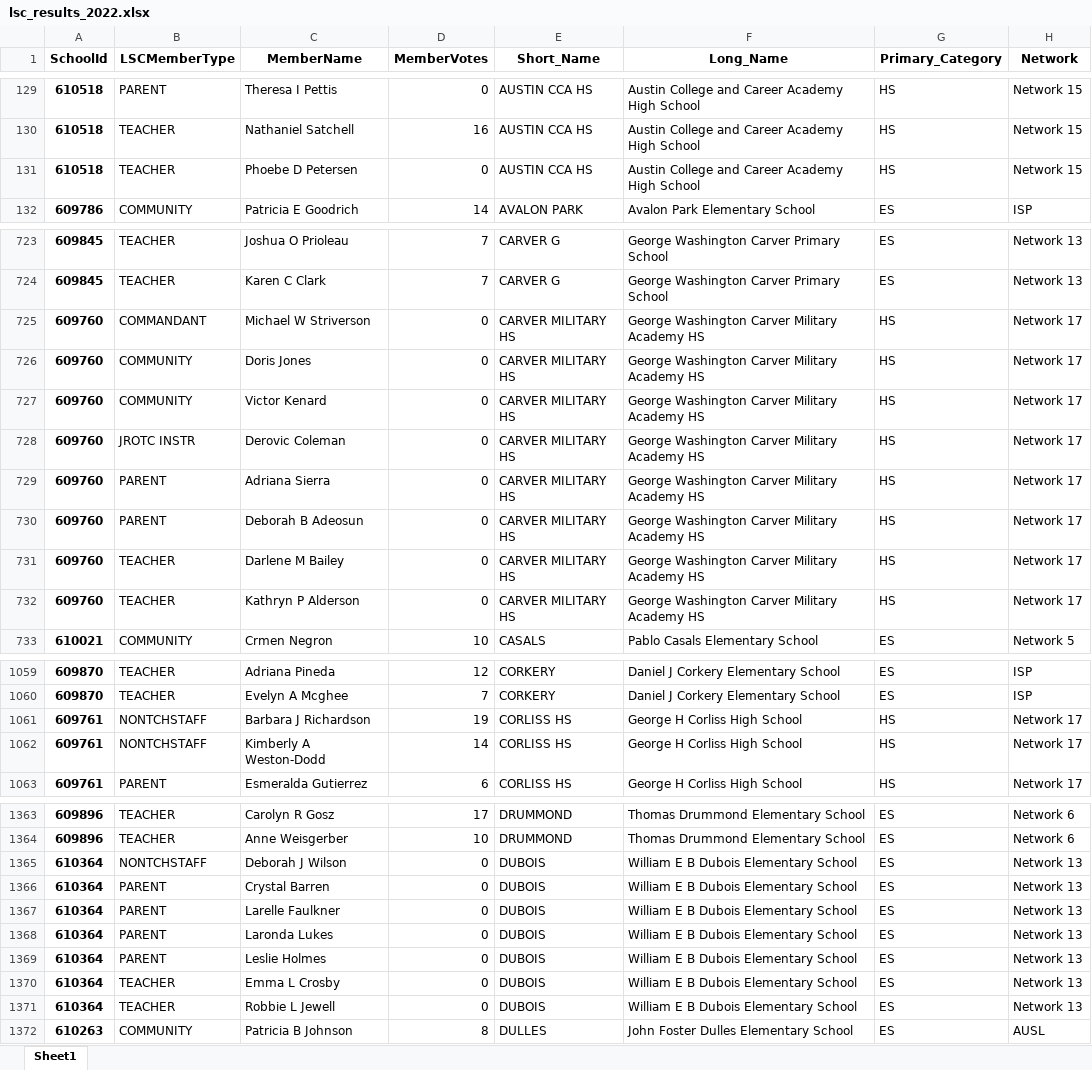
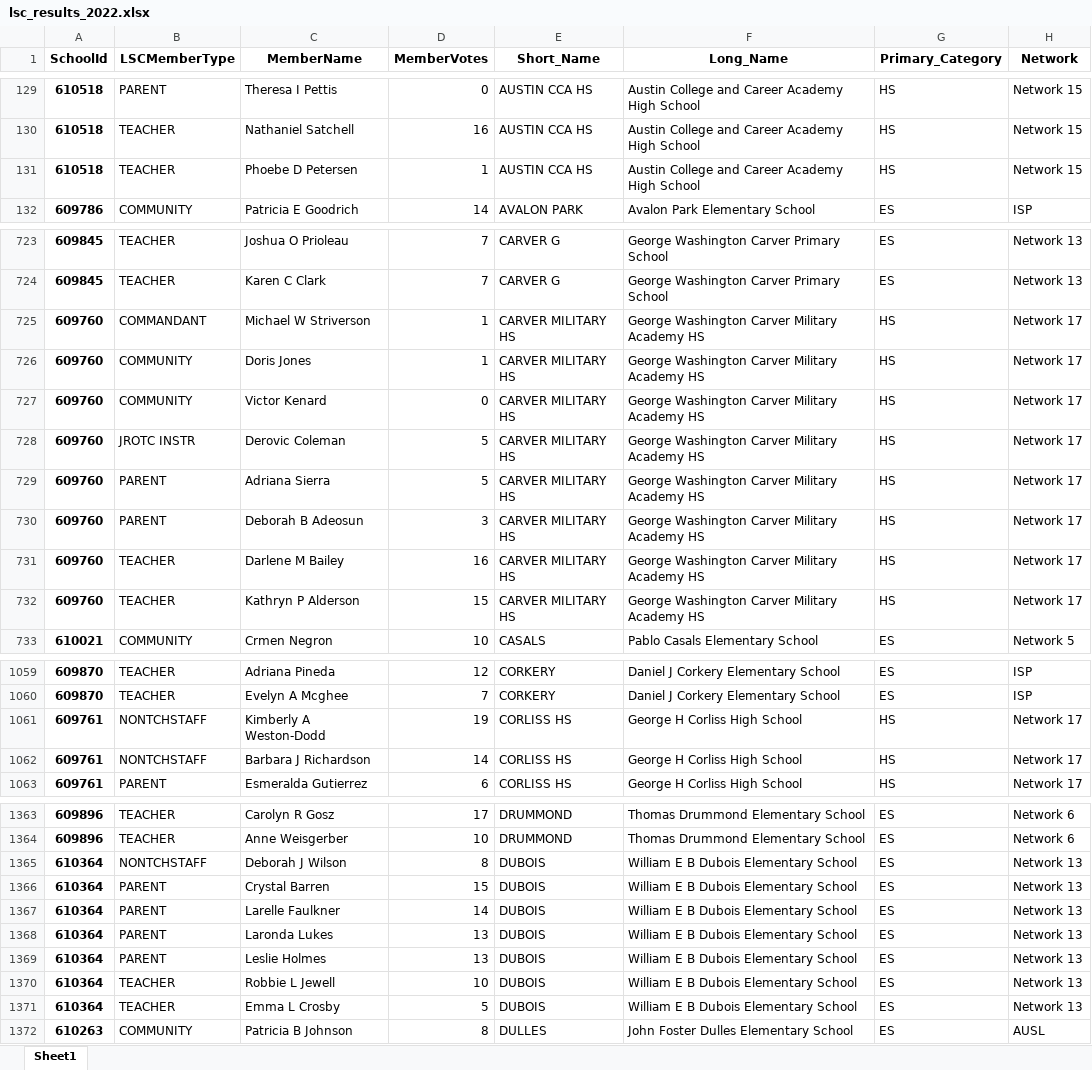
Before and after one commit to cpsdata/lsc_election_results, an Excel workbook: data/results/lsc_results_2022.xlsx, sheet Sheet1, drawn as a sheet; only a part is shown, gaps mark what is left out; values as stored, in another font and other column widths than the file's, no borders; removed rows and columns are numbered as before the commit, all else as after; the diff covers the shown part only; the diff names each change by its address in the sheet, - before the commit and + after, or states it on an @@ line.

```diff
--- a/data/results/lsc_results_2022.xlsx (sheet Sheet1)
+++ b/data/results/lsc_results_2022.xlsx (sheet Sheet1)
-D131 (MemberVotes): 0
+D131 (MemberVotes): 1
-D725:D726 (MemberVotes): 0
+D725:D726 (MemberVotes): 1
-D728:D729 (MemberVotes): 0
+D728:D729 (MemberVotes): 5
-D730 (MemberVotes): 0
+D730 (MemberVotes): 3
-D731 (MemberVotes): 0
+D731 (MemberVotes): 16
-D732 (MemberVotes): 0
+D732 (MemberVotes): 15
-row 1061: 609761 | NONTCHSTAFF | Barbara J Richardson | 19 | CORLISS HS | George H Corliss High School | HS | Network 17
-D1061 (MemberVotes): 14
+D1061 (MemberVotes): 19
+row 1062: 609761 | NONTCHSTAFF | Barbara J Richardson | 14 | CORLISS HS | George H Corliss High School | HS | Network 17
-D1365 (MemberVotes): 0
+D1365 (MemberVotes): 8
-D1366 (MemberVotes): 0
+D1366 (MemberVotes): 15
-D1367 (MemberVotes): 0
+D1367 (MemberVotes): 14
-D1368:D1369 (MemberVotes): 0
+D1368:D1369 (MemberVotes): 13
-row 1370: 610364 | TEACHER | Emma L Crosby | 0 | DUBOIS | William E B Dubois Elementary School | ES | Network 13
-D1370 (MemberVotes): 0
+D1370 (MemberVotes): 10
+row 1371: 610364 | TEACHER | Emma L Crosby | 5 | DUBOIS | William E B Dubois Elementary School | ES | Network 13
```
Also changed, not shown: 3 added rows, 3 removed rows and 28 edited cells elsewhere in this sheet, data/results/lsc_vacancies_2022.xlsx, 2 other files.
